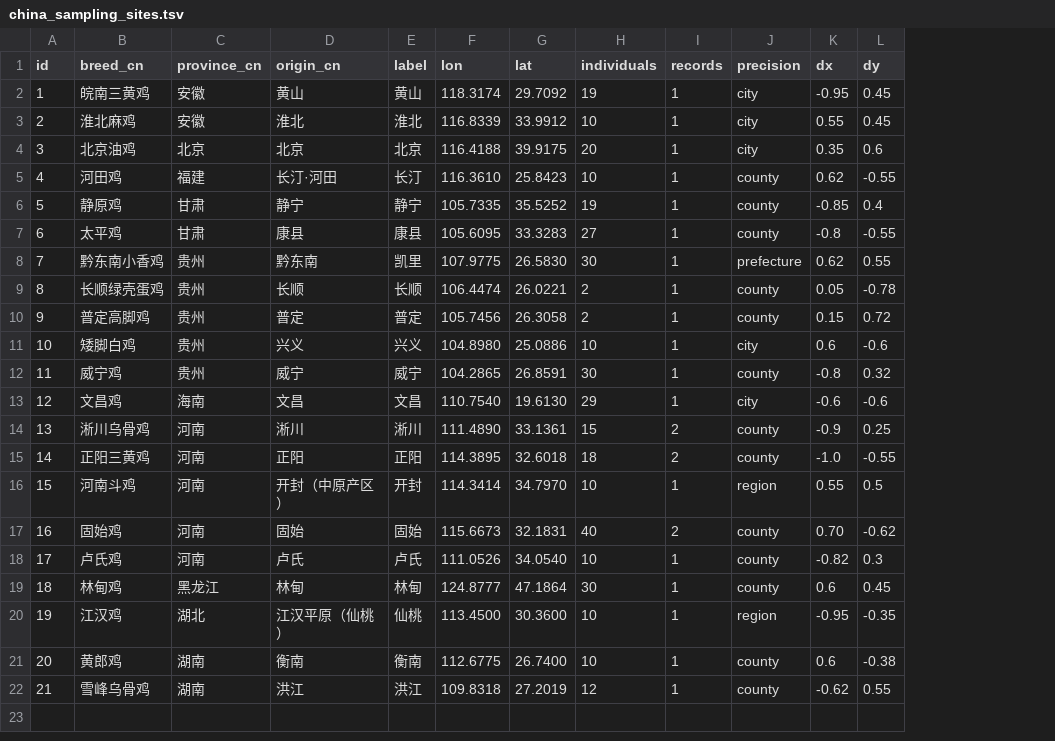
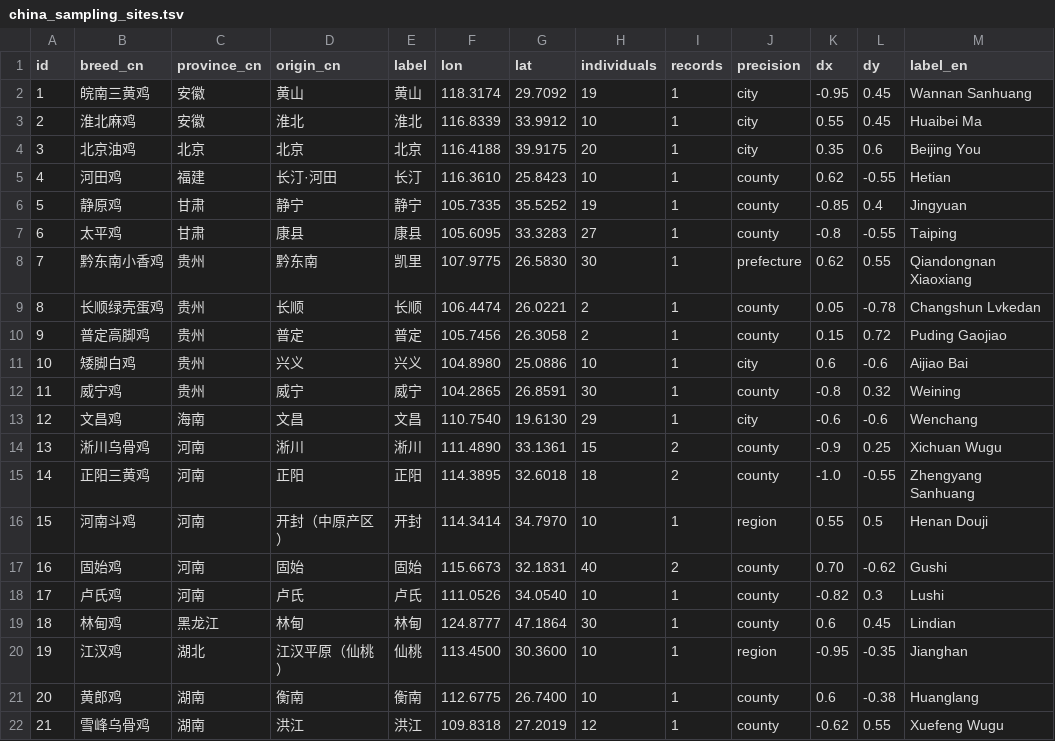
Before and after one commit to issacjohn9955-max/Figures, a TSV file: china_sampling_map/china_sampling_sites.tsv, drawn as a sheet; the diff names each change by its address in the sheet, - before the commit and + after, or states it on an @@ line.

Commit message:
china_sampling_map: breed-labelled site map (fig3) on relief basemap

```diff
--- a/china_sampling_map/china_sampling_sites.tsv
+++ b/china_sampling_map/china_sampling_sites.tsv
+column M (label_en), rows 2-22: Wannan Sanhuang | Huaibei Ma | Beijing You | Hetian | Jingyuan | Taiping | Qiandongnan Xiaoxiang | Changshun Lvkedan | Puding Gaojiao | Aijiao Bai | Weining | Wenchang | Xichuan Wugu | Zhengyang Sanhuang | Henan Douji | Gushi | Lushi | Lindian | Jianghan | Huanglang | Xuefeng Wugu
```
Also changed, not shown: 9 other files.
